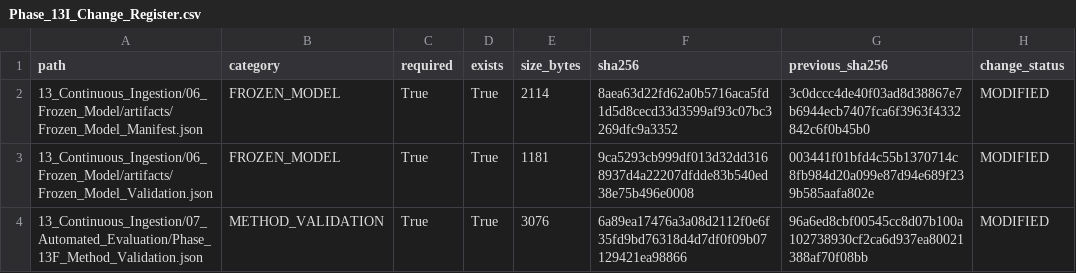
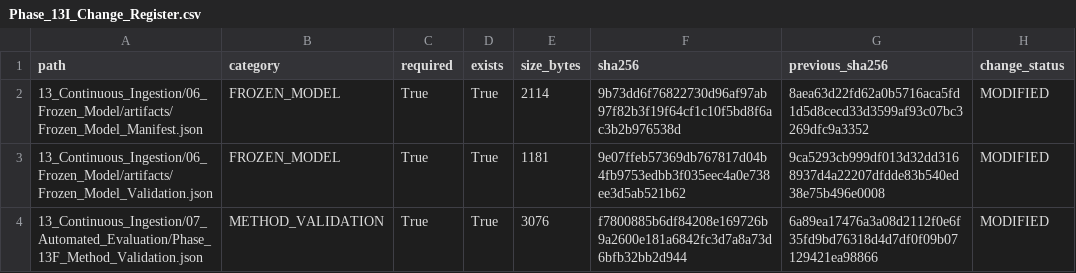
Before and after one commit to Shash-ai/Semiconductor-Credit-Risk-ML, a CSV file: 13_Continuous_Ingestion/08_Governance/Phase_13I_Change_Register.csv, drawn as a sheet.

```diff
--- a/13_Continuous_Ingestion/08_Governance/Phase_13I_Change_Register.csv
+++ b/13_Continuous_Ingestion/08_Governance/Phase_13I_Change_Register.csv
@@ -1,4 +1,4 @@
 path,category,required,exists,size_bytes,sha256,previous_sha256,change_status
-13_Continuous_Ingestion/06_Frozen_Model/artifacts/Frozen_Model_Manifest.json,FROZEN_MODEL,True,True,2114,8aea63d22fd62a0b5716aca5fd1d5d8cecd33d3599af93c07bc3269dfc9a3352,3c0dccc4de40f03ad8d38867e7b6944ecb7407fca6f3963f4332842c6f0b45b0,MODIFIED
-13_Continuous_Ingestion/06_Frozen_Model/artifacts/Frozen_Model_Validation.json,FROZEN_MODEL,True,True,1181,9ca5293cb999df013d32dd3168937d4a22207dfdde83b540ed38e75b496e0008,003441f01bfd4c55b1370714c8fb984d20a099e87d94e689f239b585aafa802e,MODIFIED
-13_Continuous_Ingestion/07_Automated_Evaluation/Phase_13F_Method_Validation.json,METHOD_VALIDATION,True,True,3076,6a89ea17476a3a08d2112f0e6f35fd9bd76318d4d7df0f09b07129421ea98866,96a6ed8cbf00545cc8d07b100a102738930cf2ca6d937ea80021388af70f08bb,MODIFIED
+13_Continuous_Ingestion/06_Frozen_Model/artifacts/Frozen_Model_Manifest.json,FROZEN_MODEL,True,True,2114,9b73dd6f76822730d96af97ab97f82b3f19f64cf1c10f5bd8f6ac3b2b976538d,8aea63d22fd62a0b5716aca5fd1d5d8cecd33d3599af93c07bc3269dfc9a3352,MODIFIED
+13_Continuous_Ingestion/06_Frozen_Model/artifacts/Frozen_Model_Validation.json,FROZEN_MODEL,True,True,1181,9e07ffeb57369db767817d04b4fb9753edbb3f035eec4a0e738ee3d5ab521b62,9ca5293cb999df013d32dd3168937d4a22207dfdde83b540ed38e75b496e0008,MODIFIED
+13_Continuous_Ingestion/07_Automated_Evaluation/Phase_13F_Method_Validation.json,METHOD_VALIDATION,True,True,3076,f7800885b6df84208e169726b9a2600e181a6842fc3d7a8a73d6bfb32bb2d944,6a89ea17476a3a08d2112f0e6f35fd9bd76318d4d7df0f09b07129421ea98866,MODIFIED
```
Also changed, not shown: 13_Continuous_Ingestion/08_Governance/Phase_13I_Artifact_Hashes.csv, 10 other files.
